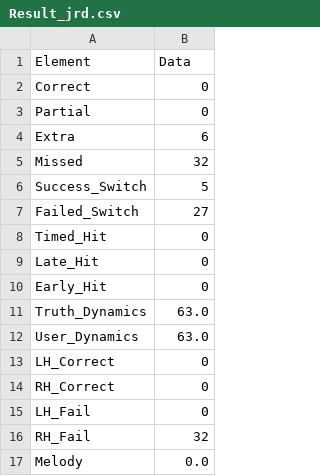
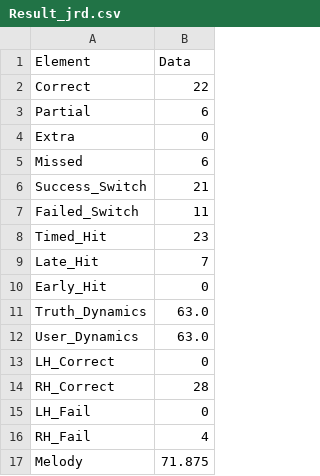
Before and after one commit to s1cnarf/Thesis1, a CSV file: csv/Result_jrd.csv, drawn as a sheet.

```diff
--- a/csv/Result_jrd.csv
+++ b/csv/Result_jrd.csv
@@ -1,10 +1,10 @@
 Element,Data
-Correct,0
-Partial,0
-Extra,6
-Missed,32
-Success_Switch,5
-Failed_Switch,27
-Timed_Hit,0
-Late_Hit,0
+Correct,22
+Partial,6
+Extra,0
+Missed,6
+Success_Switch,21
+Failed_Switch,11
+Timed_Hit,23
+Late_Hit,7
 Early_Hit,0
@@ -13,5 +13,5 @@ User_Dynamics,63.0
 LH_Correct,0
-RH_Correct,0
+RH_Correct,28
 LH_Fail,0
-RH_Fail,32
-Melody,0.0
+RH_Fail,4
+Melody,71.875
```
Also changed, not shown: csv/jrd.csv, csv/truth/new_t_jrd.csv, 36 other files.
